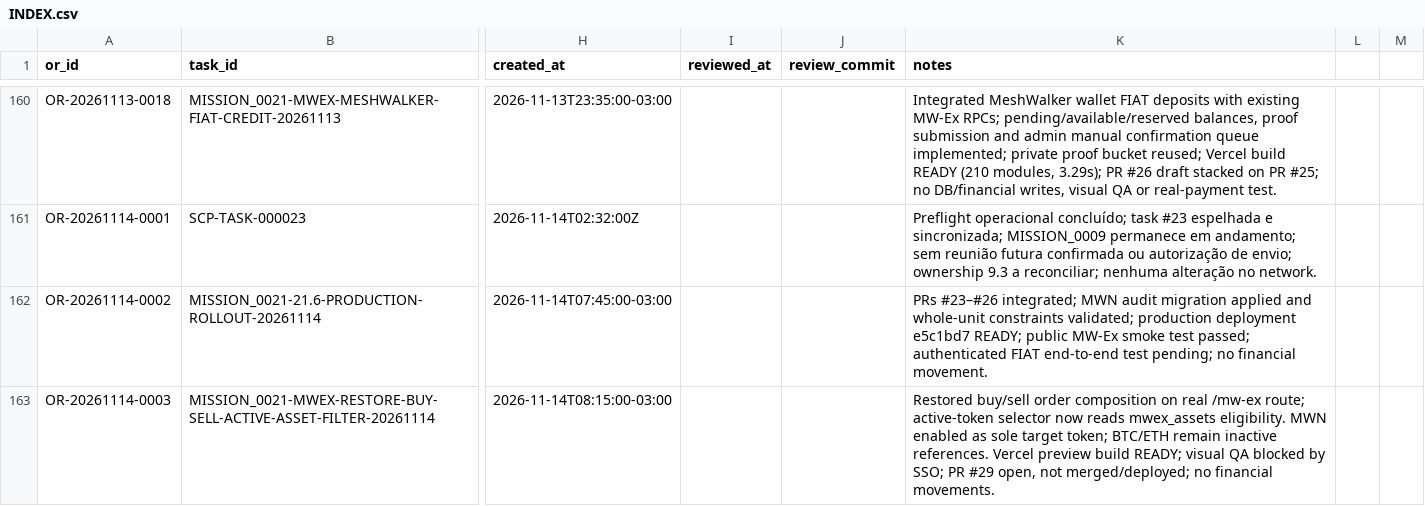
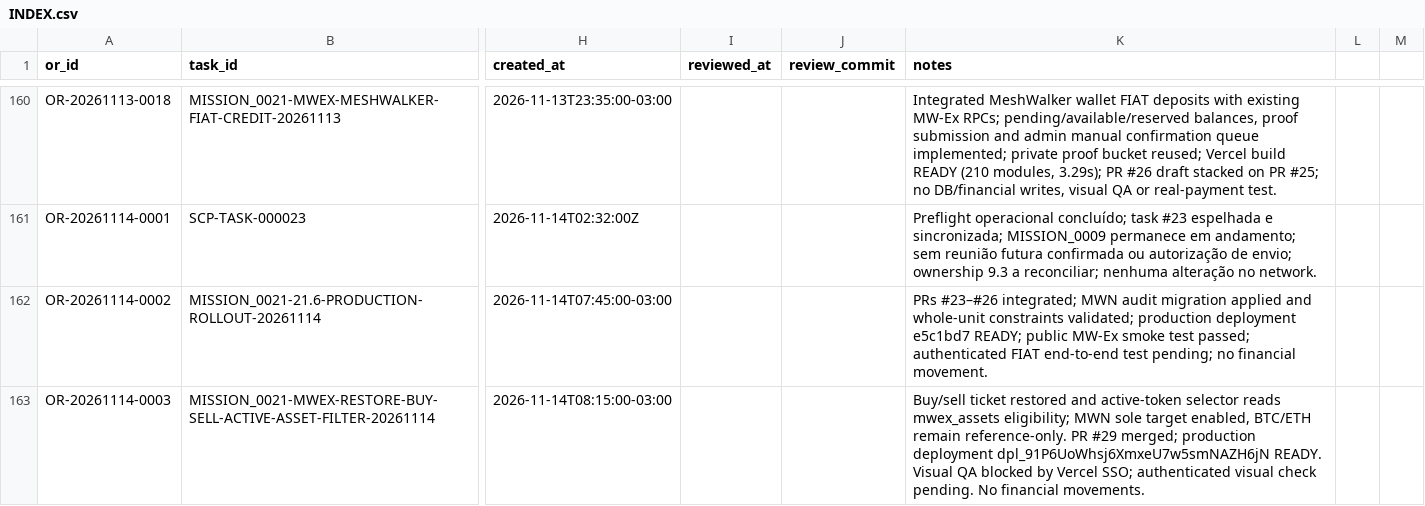
Before and after one commit to meshwave65/SofiaControlPanel, a CSV file: governance/operational_reports/INDEX.csv, drawn as a sheet; only a part is shown, gaps mark what is left out; the diff names each change by its address in the sheet, - before the commit and + after, or states it on an @@ line.

Commit message:
docs(governance): finalize indexed status for OR-20261114-0003

```diff
--- a/governance/operational_reports/INDEX.csv
+++ b/governance/operational_reports/INDEX.csv
-K163 (notes): Restored buy/sell order composition on real /mw-ex route; active-token selector now reads mwex_assets eligibility. MWN enabled as sole target token; BTC/ETH remain inactive references. Vercel preview build READY; visual QA blocked by SSO; PR #29 open, not merged/deployed; no financial movements.
+K163 (notes): Buy/sell ticket restored and active-token selector reads mwex_assets eligibility; MWN sole target enabled, BTC/ETH remain reference-only. PR #29 merged; production deployment dpl_91P6UoWhsj6XmxeU7w5smNAZH6jN READY. Visual QA blocked by Vercel SSO; authenticated visual check pending. No financial movements.
```
